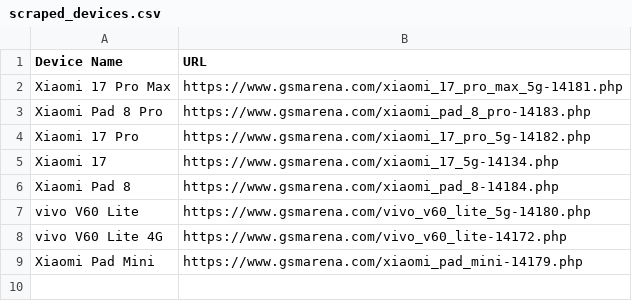
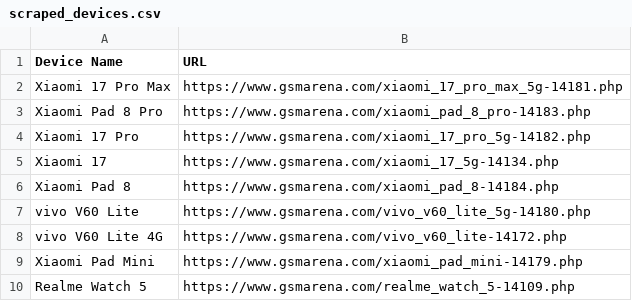
Before and after one commit to fahim12064/gsm_latest_data_full_automation, a CSV file: scraped_devices.csv, drawn as a sheet; the diff names each change by its address in the sheet, - before the commit and + after, or states it on an @@ line.

```diff
--- a/scraped_devices.csv
+++ b/scraped_devices.csv
+row 10: Realme Watch 5 | https://www.gsmarena.com/realme_watch_5-14109.php
```
Also changed, not shown: 1 other file.
